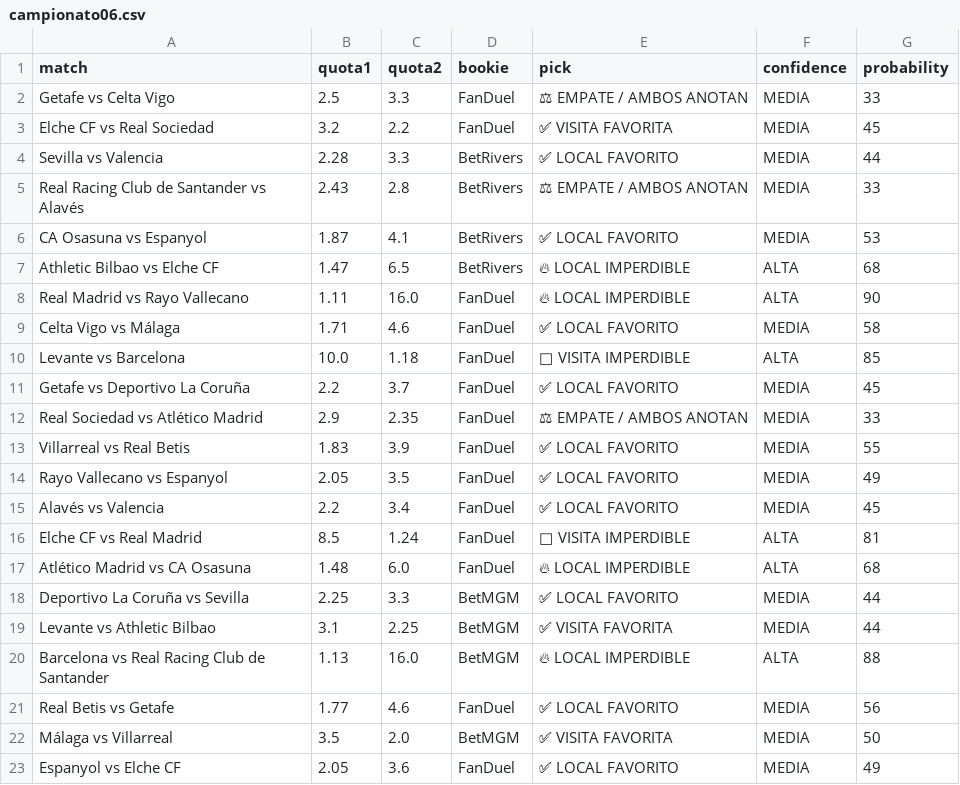
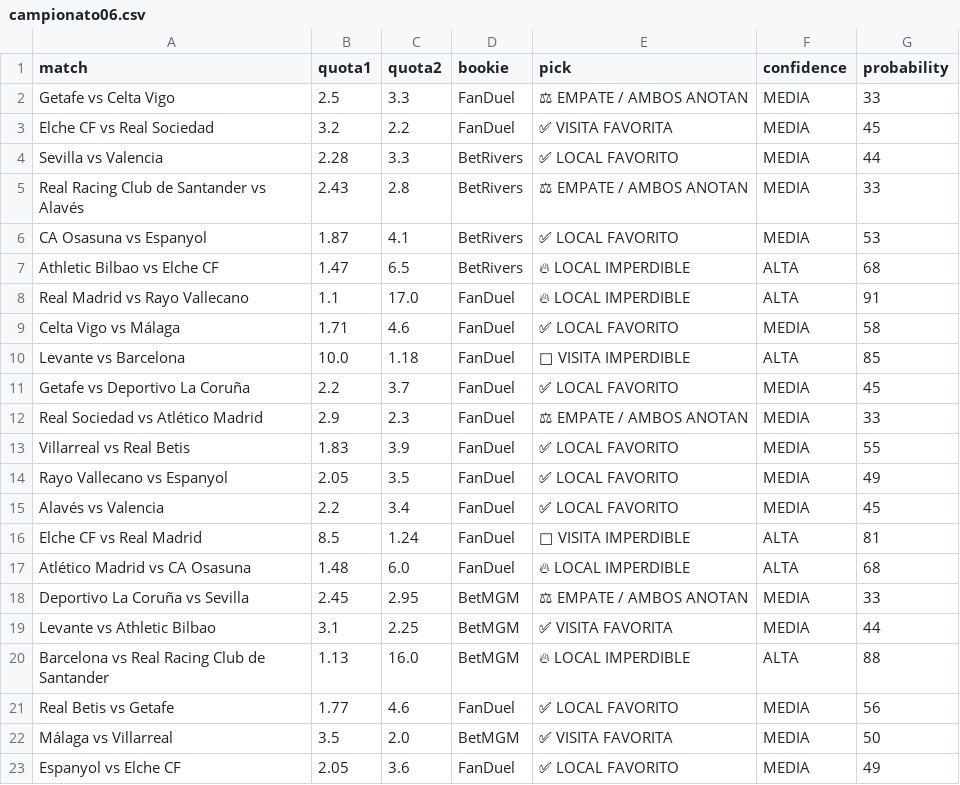
Before and after one commit to bernardinojosse/ia-deportiva-pro, a CSV file: campionati/campionato06.csv, drawn as a sheet; the diff names each change by its address in the sheet, - before the commit and + after, or states it on an @@ line.

```diff
--- a/campionati/campionato06.csv
+++ b/campionati/campionato06.csv
-B8 (quota1): 1.11
+B8 (quota1): 1.1
-C8 (quota2): 16.0
+C8 (quota2): 17.0
-G8 (probability): 90
+G8 (probability): 91
-C12 (quota2): 2.35
+C12 (quota2): 2.3
-B18 (quota1): 2.25
+B18 (quota1): 2.45
-C18 (quota2): 3.3
+C18 (quota2): 2.95
-E18 (pick): ✅ LOCAL FAVORITO
+E18 (pick): ⚖ EMPATE / AMBOS ANOTAN
-G18 (probability): 44
+G18 (probability): 33
```
Also changed, not shown: campionati/campionato0.csv, campionati/campionato01.csv.
